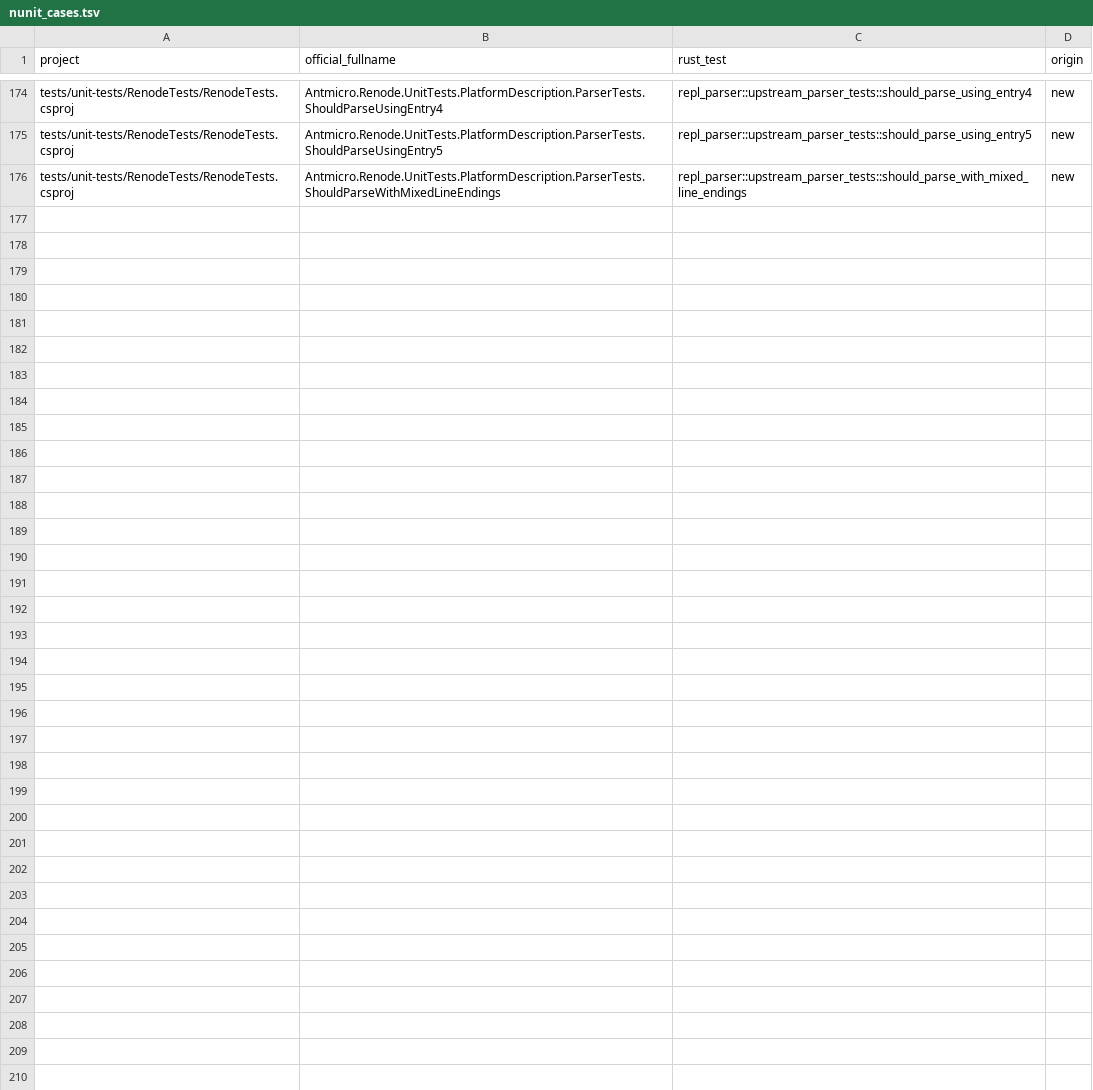
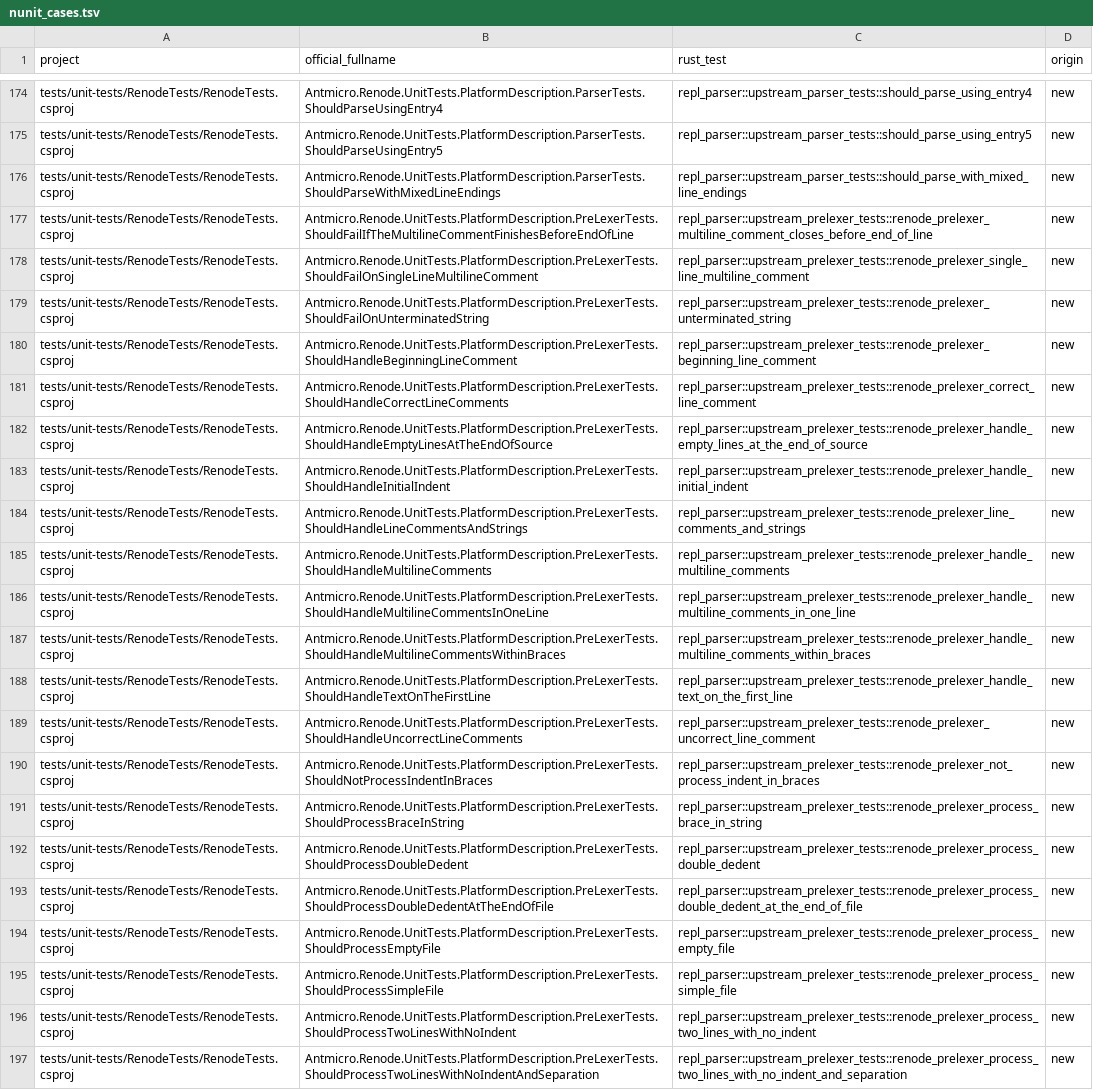
Before and after one commit to Koukyosyumei/penv, a TSV file: scripts/upstream/nunit_cases.tsv, drawn as a sheet; only a part is shown, gaps mark what is left out; the diff names each change by its address in the sheet, - before the commit and + after, or states it on an @@ line.

Commit message:
Restore active REPL prelexing and run the full NUnit fixture

```diff
--- a/scripts/upstream/nunit_cases.tsv
+++ b/scripts/upstream/nunit_cases.tsv
+row 177: tests/unit-tests/RenodeTests/RenodeTests.csproj | Antmicro.Renode.UnitTests.PlatformDescription.PreLexerTests.ShouldFailIfTheMultilineCommentFinishesBeforeEndOfLine | repl_parser::upstream_prelexer_tests::renode_prelexer_multiline_comment_closes_before_end_of_line | new
+row 178: tests/unit-tests/RenodeTests/RenodeTests.csproj | Antmicro.Renode.UnitTests.PlatformDescription.PreLexerTests.ShouldFailOnSingleLineMultilineComment | repl_parser::upstream_prelexer_tests::renode_prelexer_single_line_multiline_comment | new
+row 179: tests/unit-tests/RenodeTests/RenodeTests.csproj | Antmicro.Renode.UnitTests.PlatformDescription.PreLexerTests.ShouldFailOnUnterminatedString | repl_parser::upstream_prelexer_tests::renode_prelexer_unterminated_string | new
+row 180: tests/unit-tests/RenodeTests/RenodeTests.csproj | Antmicro.Renode.UnitTests.PlatformDescription.PreLexerTests.ShouldHandleBeginningLineComment | repl_parser::upstream_prelexer_tests::renode_prelexer_beginning_line_comment | new
+row 181: tests/unit-tests/RenodeTests/RenodeTests.csproj | Antmicro.Renode.UnitTests.PlatformDescription.PreLexerTests.ShouldHandleCorrectLineComments | repl_parser::upstream_prelexer_tests::renode_prelexer_correct_line_comment | new
+row 182: tests/unit-tests/RenodeTests/RenodeTests.csproj | Antmicro.Renode.UnitTests.PlatformDescription.PreLexerTests.ShouldHandleEmptyLinesAtTheEndOfSource | repl_parser::upstream_prelexer_tests::renode_prelexer_handle_empty_lines_at_the_end_of_source | new
+row 183: tests/unit-tests/RenodeTests/RenodeTests.csproj | Antmicro.Renode.UnitTests.PlatformDescription.PreLexerTests.ShouldHandleInitialIndent | repl_parser::upstream_prelexer_tests::renode_prelexer_handle_initial_indent | new
+row 184: tests/unit-tests/RenodeTests/RenodeTests.csproj | Antmicro.Renode.UnitTests.PlatformDescription.PreLexerTests.ShouldHandleLineCommentsAndStrings | repl_parser::upstream_prelexer_tests::renode_prelexer_line_comments_and_strings | new
+row 185: tests/unit-tests/RenodeTests/RenodeTests.csproj | Antmicro.Renode.UnitTests.PlatformDescription.PreLexerTests.ShouldHandleMultilineComments | repl_parser::upstream_prelexer_tests::renode_prelexer_handle_multiline_comments | new
+row 186: tests/unit-tests/RenodeTests/RenodeTests.csproj | Antmicro.Renode.UnitTests.PlatformDescription.PreLexerTests.ShouldHandleMultilineCommentsInOneLine | repl_parser::upstream_prelexer_tests::renode_prelexer_handle_multiline_comments_in_one_line | new
+row 187: tests/unit-tests/RenodeTests/RenodeTests.csproj | Antmicro.Renode.UnitTests.PlatformDescription.PreLexerTests.ShouldHandleMultilineCommentsWithinBraces | repl_parser::upstream_prelexer_tests::renode_prelexer_handle_multiline_comments_within_braces | new
+row 188: tests/unit-tests/RenodeTests/RenodeTests.csproj | Antmicro.Renode.UnitTests.PlatformDescription.PreLexerTests.ShouldHandleTextOnTheFirstLine | repl_parser::upstream_prelexer_tests::renode_prelexer_handle_text_on_the_first_line | new
+row 189: tests/unit-tests/RenodeTests/RenodeTests.csproj | Antmicro.Renode.UnitTests.PlatformDescription.PreLexerTests.ShouldHandleUncorrectLineComments | repl_parser::upstream_prelexer_tests::renode_prelexer_uncorrect_line_comment | new
+row 190: tests/unit-tests/RenodeTests/RenodeTests.csproj | Antmicro.Renode.UnitTests.PlatformDescription.PreLexerTests.ShouldNotProcessIndentInBraces | repl_parser::upstream_prelexer_tests::renode_prelexer_not_process_indent_in_braces | new
+row 191: tests/unit-tests/RenodeTests/RenodeTests.csproj | Antmicro.Renode.UnitTests.PlatformDescription.PreLexerTests.ShouldProcessBraceInString | repl_parser::upstream_prelexer_tests::renode_prelexer_process_brace_in_string | new
+row 192: tests/unit-tests/RenodeTests/RenodeTests.csproj | Antmicro.Renode.UnitTests.PlatformDescription.PreLexerTests.ShouldProcessDoubleDedent | repl_parser::upstream_prelexer_tests::renode_prelexer_process_double_dedent | new
+row 193: tests/unit-tests/RenodeTests/RenodeTests.csproj | Antmicro.Renode.UnitTests.PlatformDescription.PreLexerTests.ShouldProcessDoubleDedentAtTheEndOfFile | repl_parser::upstream_prelexer_tests::renode_prelexer_process_double_dedent_at_the_end_of_file | new
+row 194: tests/unit-tests/RenodeTests/RenodeTests.csproj | Antmicro.Renode.UnitTests.PlatformDescription.PreLexerTests.ShouldProcessEmptyFile | repl_parser::upstream_prelexer_tests::renode_prelexer_process_empty_file | new
+row 195: tests/unit-tests/RenodeTests/RenodeTests.csproj | Antmicro.Renode.UnitTests.PlatformDescription.PreLexerTests.ShouldProcessSimpleFile | repl_parser::upstream_prelexer_tests::renode_prelexer_process_simple_file | new
+row 196: tests/unit-tests/RenodeTests/RenodeTests.csproj | Antmicro.Renode.UnitTests.PlatformDescription.PreLexerTests.ShouldProcessTwoLinesWithNoIndent | repl_parser::upstream_prelexer_tests::renode_prelexer_process_two_lines_with_no_indent | new
+row 197: tests/unit-tests/RenodeTests/RenodeTests.csproj | Antmicro.Renode.UnitTests.PlatformDescription.PreLexerTests.ShouldProcessTwoLinesWithNoIndentAndSeparation | repl_parser::upstream_prelexer_tests::renode_prelexer_process_two_lines_with_no_indent_and_separation | new
```
Also changed, not shown: 3 other files.
